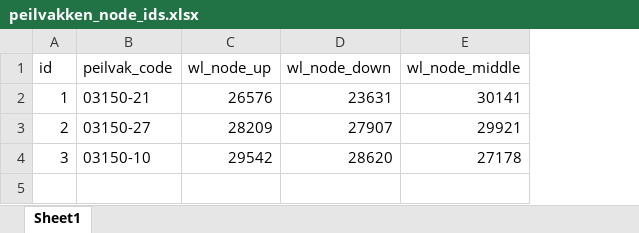
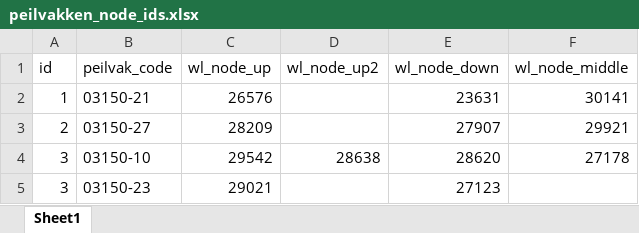
Before and after one commit to MargaritaLK/rtcxdata, an Excel workbook: peilvakken_node_ids.xlsx, sheet Sheet1, drawn as a sheet; values as stored, in another font and other column widths than the file's, no borders; the diff names each change by its address in the sheet, - before the commit and + after, or states it on an @@ line.

```diff
--- a/peilvakken_node_ids.xlsx (sheet Sheet1)
+++ b/peilvakken_node_ids.xlsx (sheet Sheet1)
+column D (wl_node_up2), row 4: 28638
+row 5: 3 | 03150-23 | 29021 |  | 27123
```
Also changed, not shown: 5 other files.
